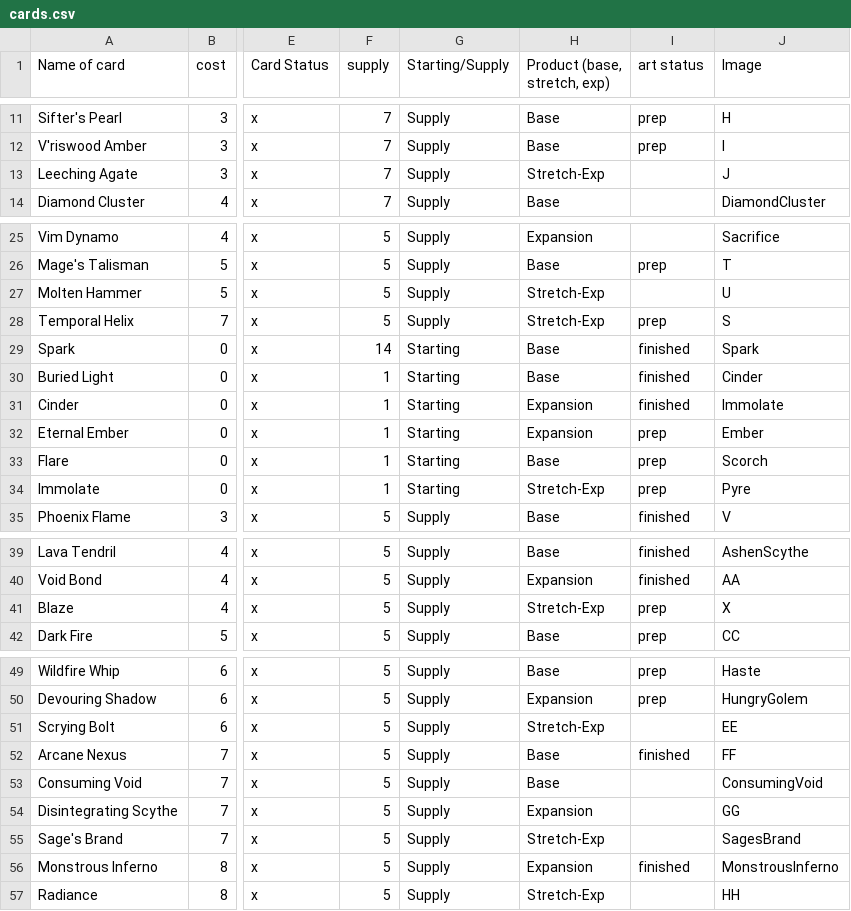
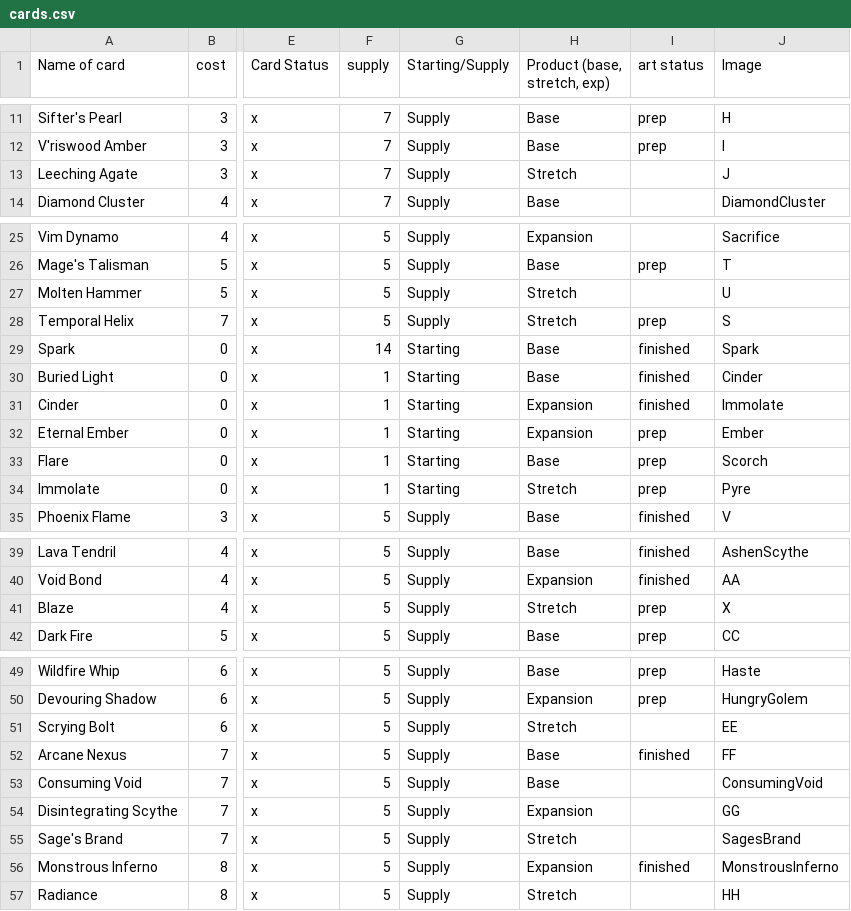
Before and after one commit to qxc/AERandomizer, a CSV file: cards.csv, drawn as a sheet; only a part is shown, gaps mark what is left out; the diff names each change by its address in the sheet, - before the commit and + after, or states it on an @@ line.

```diff
--- a/cards.csv
+++ b/cards.csv
-H13 (Product (base, stretch, exp)): Stretch-Exp
+H13 (Product (base, stretch, exp)): Stretch
-H27:H28 (Product (base, stretch, exp)): Stretch-Exp
+H27:H28 (Product (base, stretch, exp)): Stretch
-H34 (Product (base, stretch, exp)): Stretch-Exp
+H34 (Product (base, stretch, exp)): Stretch
-H41 (Product (base, stretch, exp)): Stretch-Exp
+H41 (Product (base, stretch, exp)): Stretch
-H51 (Product (base, stretch, exp)): Stretch-Exp
+H51 (Product (base, stretch, exp)): Stretch
-H55 (Product (base, stretch, exp)): Stretch-Exp
+H55 (Product (base, stretch, exp)): Stretch
-H57 (Product (base, stretch, exp)): Stretch-Exp
+H57 (Product (base, stretch, exp)): Stretch
```
Also changed, not shown: 2 other files.
